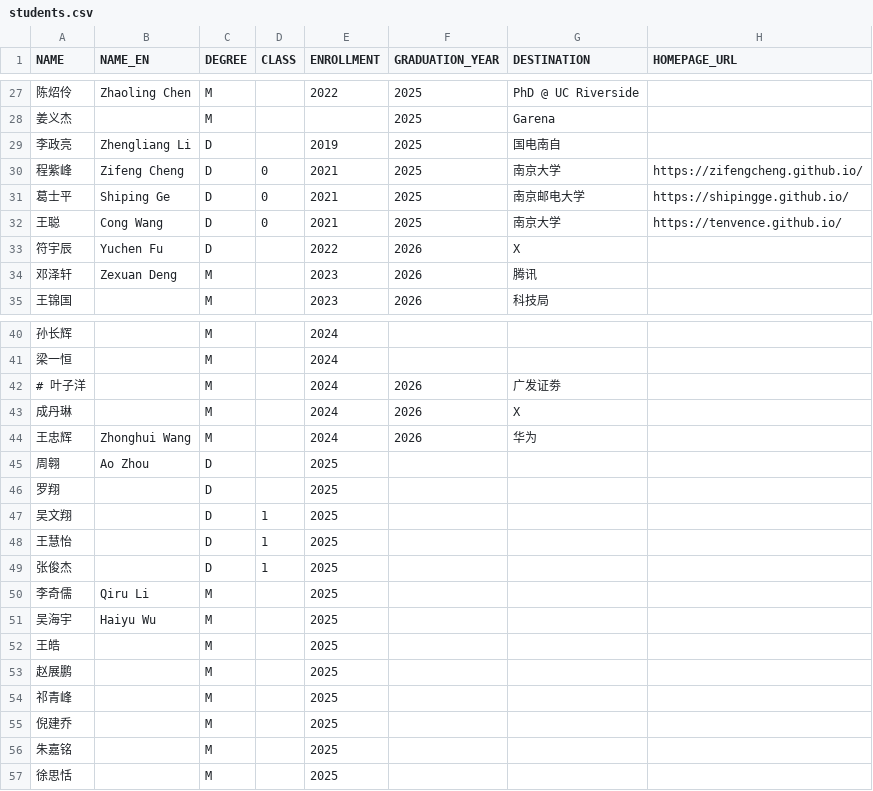
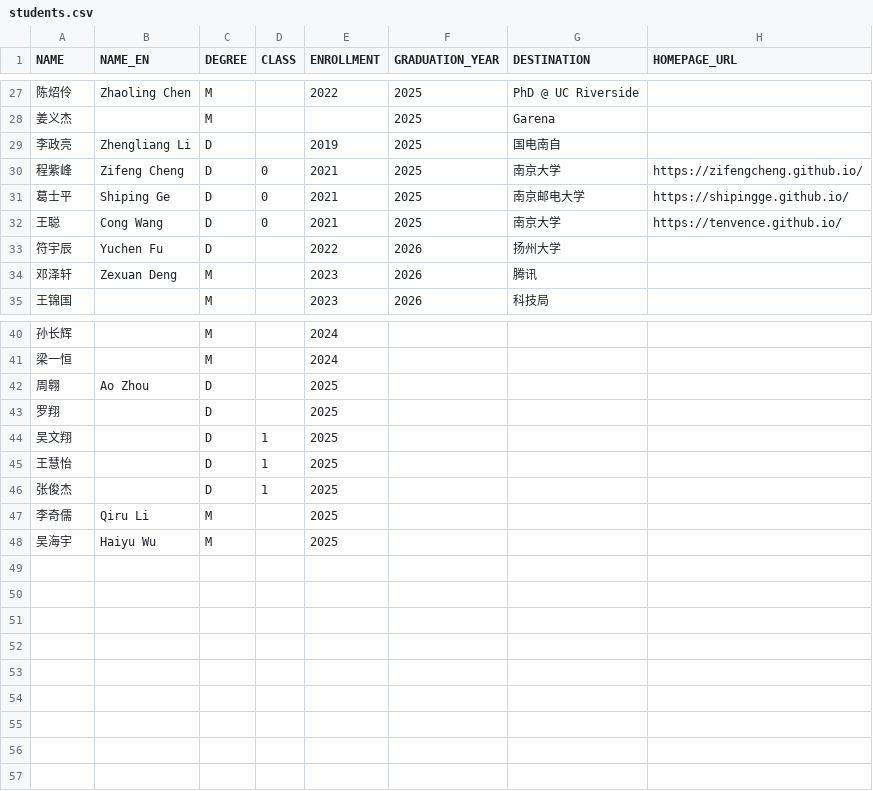
Before and after one commit to isetnju/isetnju.github.io, a CSV file: databases/people/students.csv, drawn as a sheet; only a part is shown, gaps mark what is left out.

Commit message:
Update students.csv

```diff
--- a/databases/people/students.csv
+++ b/databases/people/students.csv
@@ -32,3 +32,3 @@ NAME,NAME_EN,DEGREE,CLASS,ENROLLMENT,GRADUATION_YEAR,DESTINATION,HOMEPAGE_URL
 王聪,Cong Wang,D,0,2021,2025,南京大学,https://tenvence.github.io/
-符宇辰,Yuchen Fu,D,,2022,2026,X,
+符宇辰,Yuchen Fu,D,,2022,2026,扬州大学,
 邓泽轩,Zexuan Deng,M,,2023,2026,腾讯,
@@ -41,5 +41,2 @@ NAME,NAME_EN,DEGREE,CLASS,ENROLLMENT,GRADUATION_YEAR,DESTINATION,HOMEPAGE_URL
 梁一恒,,M,,2024,,,
-# 叶子洋,,M,,2024,2026,广发证劵,
-成丹琳,,M,,2024,2026,X,
-王忠辉,Zhonghui Wang,M,,2024,2026,华为,
 周翱,Ao Zhou,D,,2025,,,
@@ -51,7 +48 @@ NAME,NAME_EN,DEGREE,CLASS,ENROLLMENT,GRADUATION_YEAR,DESTINATION,HOMEPAGE_URL
 吴海宇,Haiyu Wu,M,,2025,,,
-王皓,,M,,2025,,,
-赵展鹏,,M,,2025,,,
-祁青峰,,M,,2025,,,
-倪建乔,,M,,2025,,,
-朱嘉铭,,M,,2025,,,
-徐思恬,,M,,2025,,,
```
